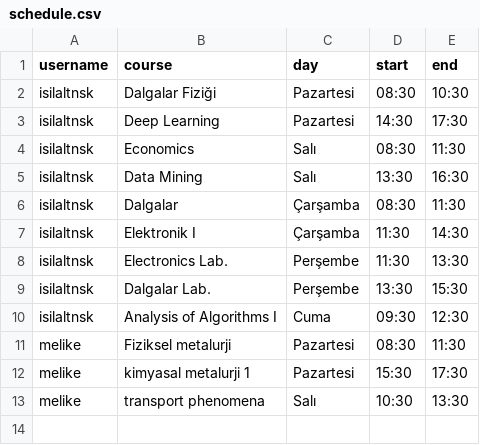
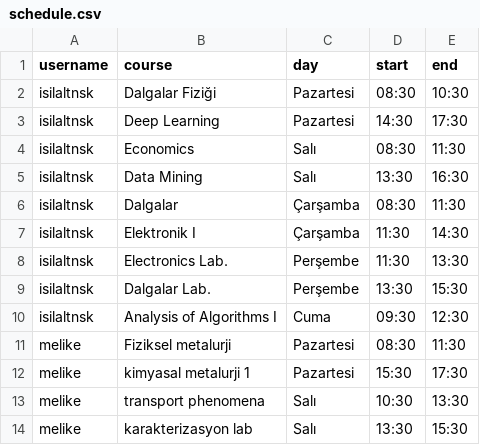
Before and after one commit to isilaltnsk/CourseAttendanceTracker, a CSV file: schedule.csv, drawn as a sheet; the diff names each change by its address in the sheet, - before the commit and + after, or states it on an @@ line.

Commit message:
Update schedule.csv

```diff
--- a/schedule.csv
+++ b/schedule.csv
+row 14: melike | karakterizasyon lab | Salı | 13:30 | 15:30
```
